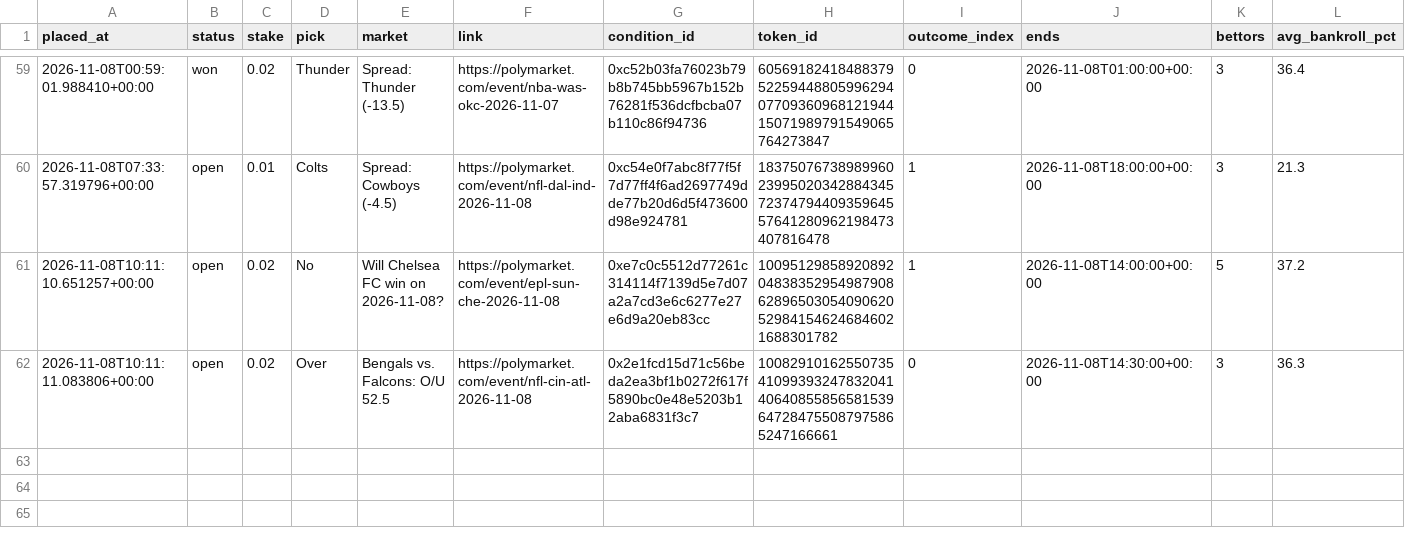
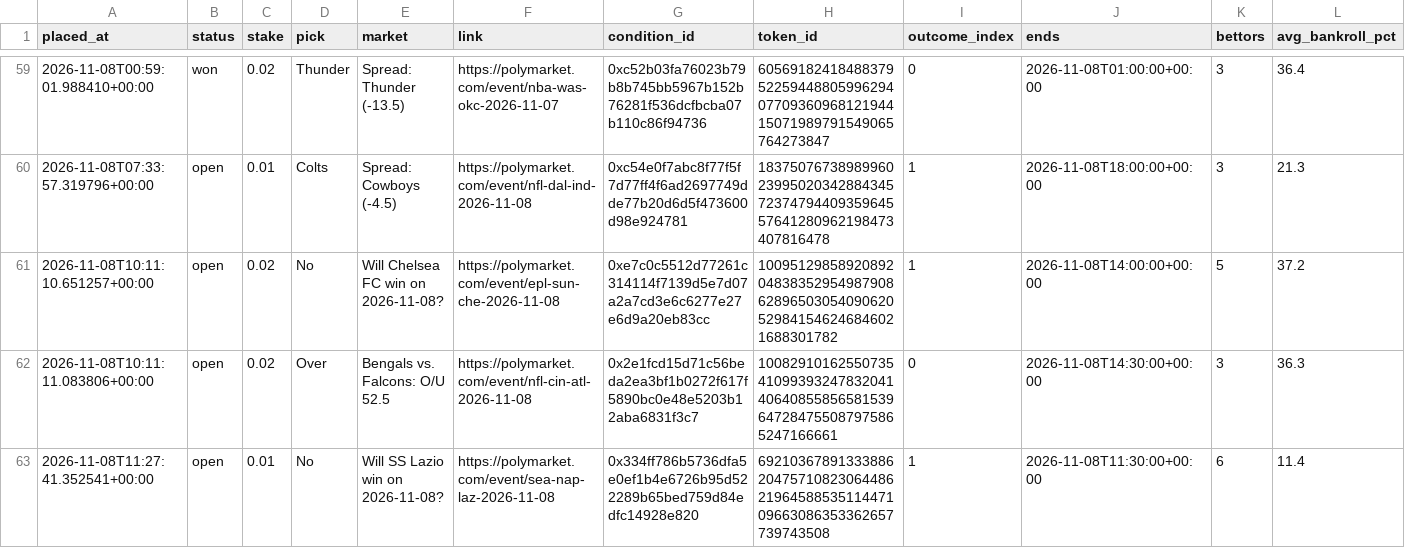
Before and after one commit to bhooder/Polymarket, a CSV file: paper_trades.csv, drawn as a sheet; only a part is shown, gaps mark what is left out; rows hold the shown columns only; the diff names each change by its address in the sheet, - before the commit and + after, or states it on an @@ line.

```diff
--- a/paper_trades.csv
+++ b/paper_trades.csv
+row 63: 2026-11-08T11:27:41.352541+00:00 | open | 0.01 | No | Will SS Lazio win on 2026-11-08? | https://polymarket.com/event/sea-nap-laz-2026-11-08 | 0x334ff786b5736dfa5e0ef1b4e6726b95d522289b65bed759d84edfc14928e820 | 69210367891333886204757108230644862196458853511447109663086353362657739743508 | 1 | 2026-11-08T11:30:00+00:00 | 6 | 11.4
```
Also changed, not shown: live_trades.csv, 5 other files.
